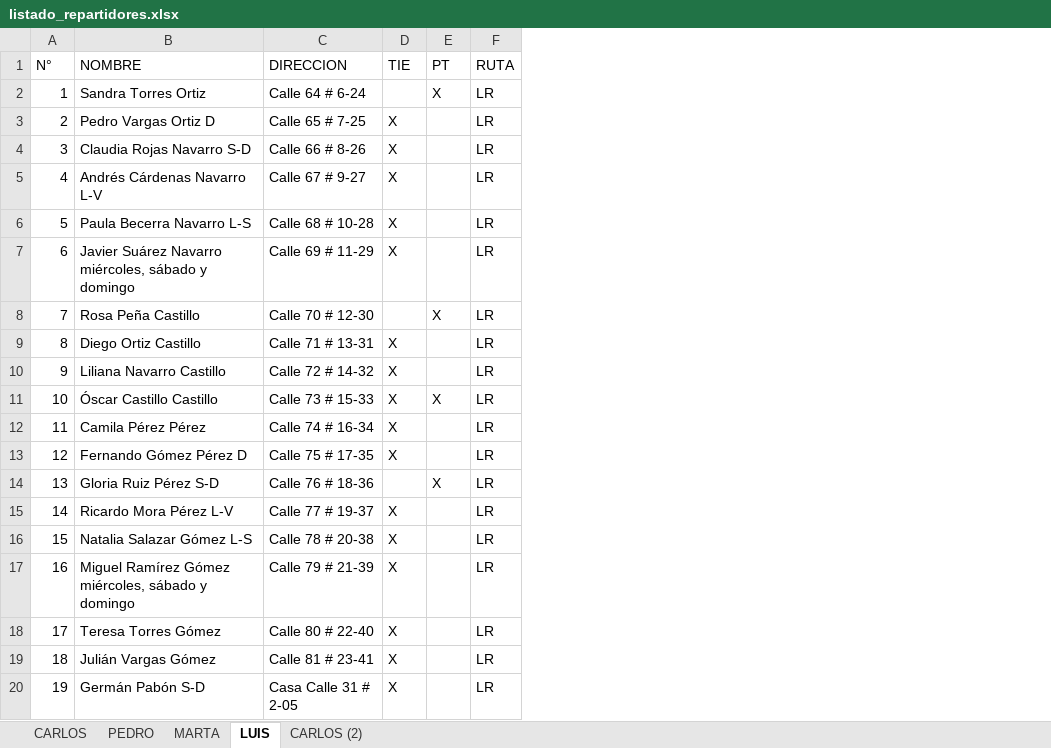
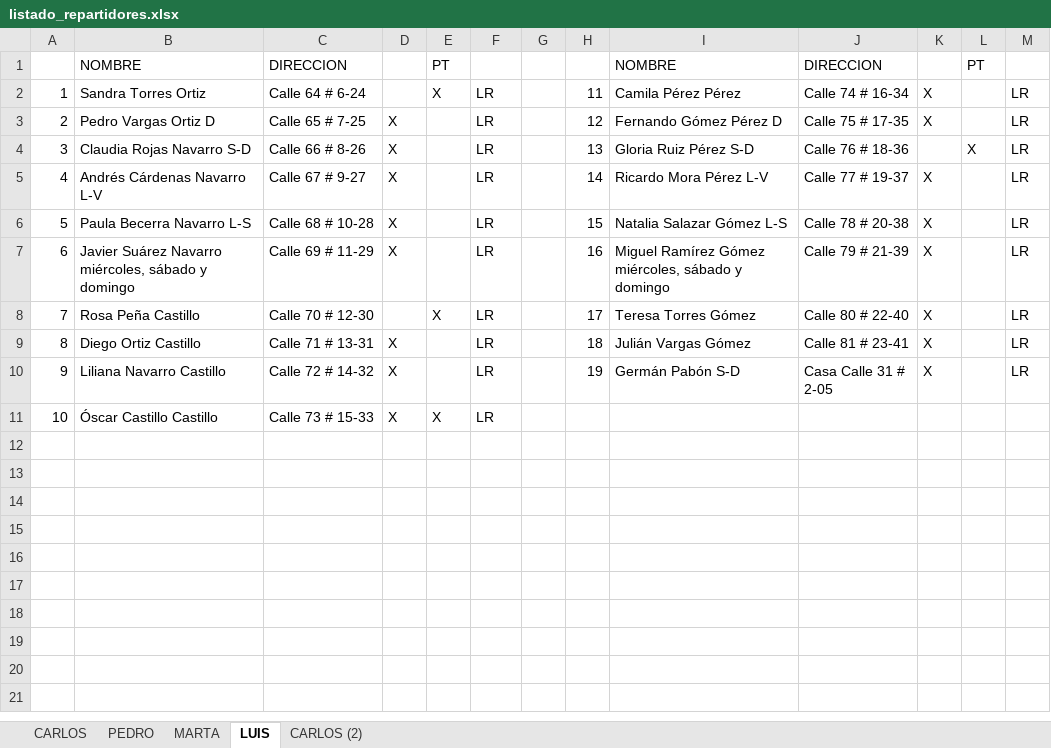
Before and after one commit to kleglich/sri_cam_dylan, an Excel workbook: datos_ejemplo/listado_repartidores.xlsx, sheet LUIS, drawn as a sheet; values as stored, in another font and other column widths than the file's, no borders; removed rows and columns are numbered as before the commit, all else as after; the diff names each change by its address in the sheet, - before the commit and + after, or states it on an @@ line.

Commit message:
Importa el listado real y suma mejoras de seguridad y respaldo
Prioridad alta:
- RF-01: el importador lee el formato real del Anexo D: varias listas lado a
  lado por hoja, con N°, marca de El Tiempo y código de ruta sin encabezado.
- RNF-04: avisa por columna si quedaron celdas con datos fuera de toda lista.
- RF-06: la consulta busca suscriptores aunque no tengan entregas, y la ficha
  muestra el estado (activo o retirado desde una fecha) y sus novedades.
- Contraseñas: además del mínimo de 8 caracteres, la nueva no puede ser la
  actual ni la de demostración.

Prioridad media:
- Cambio obligatorio de la contraseña de demostración en el primer ingreso.
- Respaldos: botón para guardar una copia de sri.key, botón para verificar un
  respaldo sin reemplazar la base y aviso si pasan más de 30 días sin verificar.
- La bitácora ya no guarda lo escrito en el campo de usuario al fallar el ingreso.
- Aviso en la pantalla de importar con botón para crear un respaldo antes.

Prioridad baja:
- Depuración anual (Ley 1581): la Gerencia anonimiza a los retirados hace
  más de N meses sin borrar sus registros ni entregas.
- Diálogo de casos para revisar después de importar, exportable a CSV.

Correcciones: un límite negativo en las consultas recortaba el último
resultado; preparar_demo.py respeta la carpeta de respaldos configurada.
31 pruebas automatizadas.

```diff
--- a/datos_ejemplo/listado_repartidores.xlsx (sheet LUIS)
+++ b/datos_ejemplo/listado_repartidores.xlsx (sheet LUIS)
+column G, empty
+column H, rows 2-10: 11 | 12 | 13 | 14 | 15 | 16 | 17 | 18 | 19
+column I, rows 1-10: NOMBRE | Camila Pérez Pérez | Fernando Gómez Pérez D | Gloria Ruiz Pérez S-D | Ricardo Mora Pérez L-V | Natalia Salazar Gómez L-S | Miguel Ramírez Gómez miércoles, sábado y domingo | Teresa Torres Gómez | Julián Vargas Gómez | Germán Pabón S-D
+column J, rows 1-10: DIRECCION | Calle 74 # 16-34 | Calle 75 # 17-35 | Calle 76 # 18-36 | Calle 77 # 19-37 | Calle 78 # 20-38 | Calle 79 # 21-39 | Calle 80 # 22-40 | Calle 81 # 23-41 | Casa Calle 31 # 2-05
+column K, rows 2-10: X | X |  | X | X | X | X | X | X
+column L, rows 1-4: PT |  |  | X
+column M, rows 2-10: all LR
@@ column A renumbered in row 1 @@
-D1: TIE
+D1: (empty)
-F1: RUTA
+F1: (empty)
-row 12: 11 | Camila Pérez Pérez | Calle 74 # 16-34 | X |  | LR
-row 13: 12 | Fernando Gómez Pérez D | Calle 75 # 17-35 | X |  | LR
-row 14: 13 | Gloria Ruiz Pérez S-D | Calle 76 # 18-36 |  | X | LR
-row 15: 14 | Ricardo Mora Pérez L-V | Calle 77 # 19-37 | X |  | LR
-row 16: 15 | Natalia Salazar Gómez L-S | Calle 78 # 20-38 | X |  | LR
-row 17: 16 | Miguel Ramírez Gómez miércoles, sábado y domingo | Calle 79 # 21-39 | X |  | LR
-row 18: 17 | Teresa Torres Gómez | Calle 80 # 22-40 | X |  | LR
-row 19: 18 | Julián Vargas Gómez | Calle 81 # 23-41 | X |  | LR
-row 20: 19 | Germán Pabón S-D | Casa Calle 31 # 2-05 | X |  | LR
```
Also changed, not shown: sheet MARTA, sheet PEDRO, sheet CARLOS, sheet CARLOS (2), datos_ejemplo/listado_repartidores_actualizado.xlsx, 34 other files.
